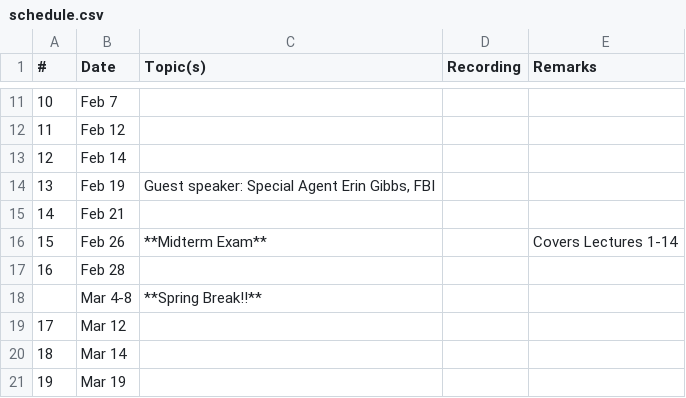
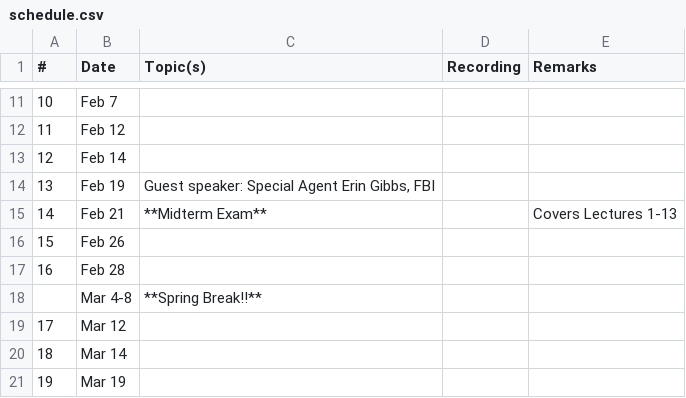
Before and after one commit to mmabey/mmabey.github.io, a CSV file: cse469s19/schedule.csv, drawn as a sheet; only a part is shown, gaps mark what is left out.

Commit message:
Had to change the date of the midterm

```diff
--- a/cse469s19/schedule.csv
+++ b/cse469s19/schedule.csv
@@ -14,4 +14,4 @@
  13, "Feb 19",  "Guest speaker: Special Agent Erin Gibbs, FBI", "", ""
- 14, "Feb 21",  "", "", ""
- 15, "Feb 26",  "**Midterm Exam**", "", "Covers Lectures 1-14"
+ 14, "Feb 21",  "**Midterm Exam**", "", "Covers Lectures 1-13"
+ 15, "Feb 26",  "", "", ""
  16, "Feb 28",  "", ""
```
Also changed, not shown: 1 other file.
